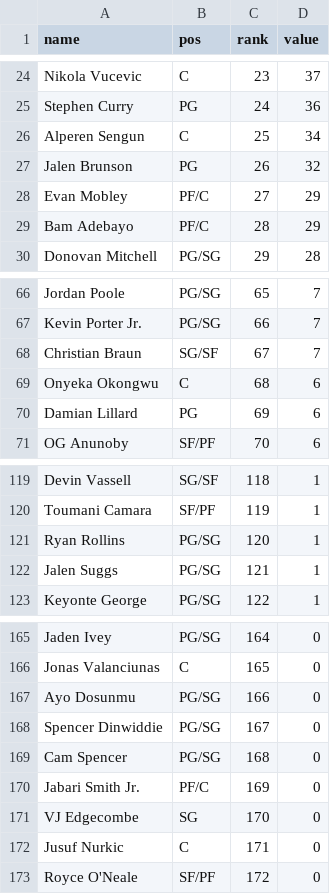
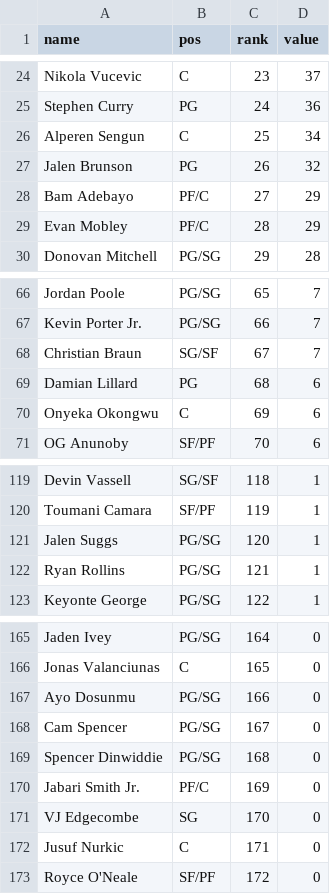
Before and after one commit to idanovad88/fantasy-envelope-draft, a CSV file: nba_players_2026_27.csv, drawn as a sheet; only a part is shown, gaps mark what is left out.

```diff
--- a/nba_players_2026_27.csv
+++ b/nba_players_2026_27.csv
@@ -27,4 +27,4 @@ Alperen Sengun,C,25,34
 Jalen Brunson,PG,26,32
-Evan Mobley,PF/C,27,29
-Bam Adebayo,PF/C,28,29
+Bam Adebayo,PF/C,27,29
+Evan Mobley,PF/C,28,29
 Donovan Mitchell,PG/SG,29,28
@@ -68,4 +68,4 @@ Kevin Porter Jr.,PG/SG,66,7
 Christian Braun,SG/SF,67,7
-Onyeka Okongwu,C,68,6
-Damian Lillard,PG,69,6
+Damian Lillard,PG,68,6
+Onyeka Okongwu,C,69,6
 OG Anunoby,SF/PF,70,6
@@ -120,4 +120,4 @@ Devin Vassell,SG/SF,118,1
 Toumani Camara,SF/PF,119,1
-Ryan Rollins,PG/SG,120,1
-Jalen Suggs,PG/SG,121,1
+Jalen Suggs,PG/SG,120,1
+Ryan Rollins,PG/SG,121,1
 Keyonte George,PG/SG,122,1
@@ -167,4 +167,4 @@ Jonas Valanciunas,C,165,0
 Ayo Dosunmu,PG/SG,166,0
-Spencer Dinwiddie,PG/SG,167,0
-Cam Spencer,PG/SG,168,0
+Cam Spencer,PG/SG,167,0
+Spencer Dinwiddie,PG/SG,168,0
 Jabari Smith Jr.,PF/C,169,0
```
Also changed, not shown: 7 other files.
